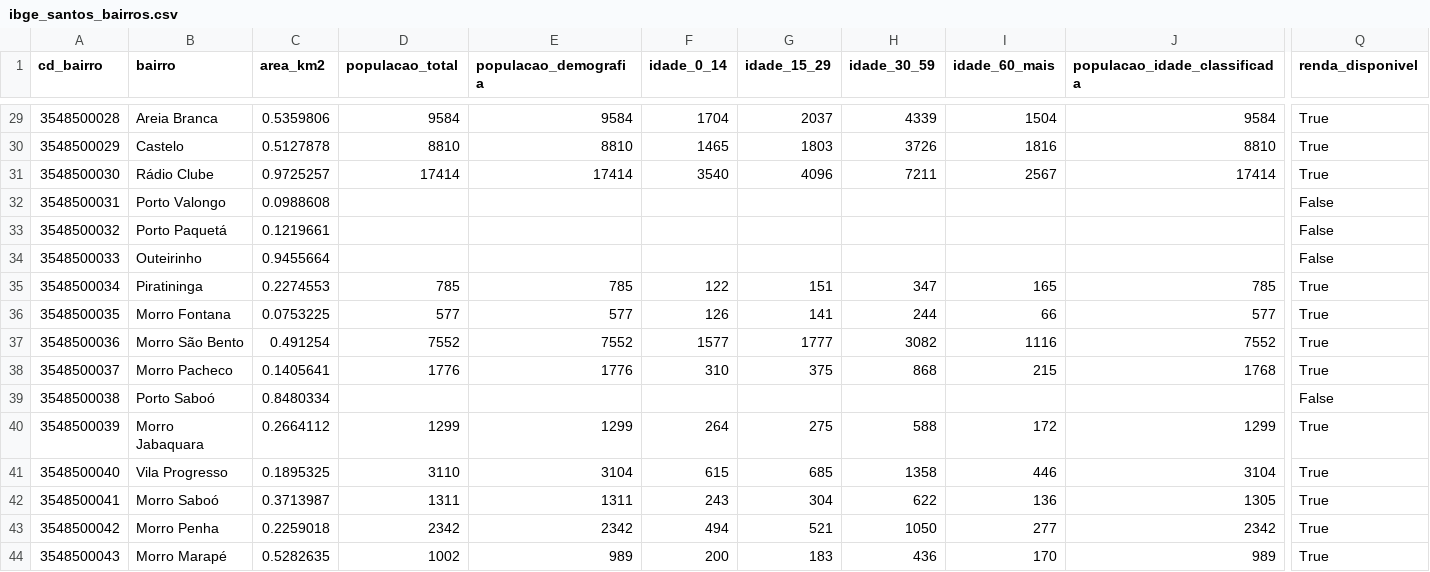
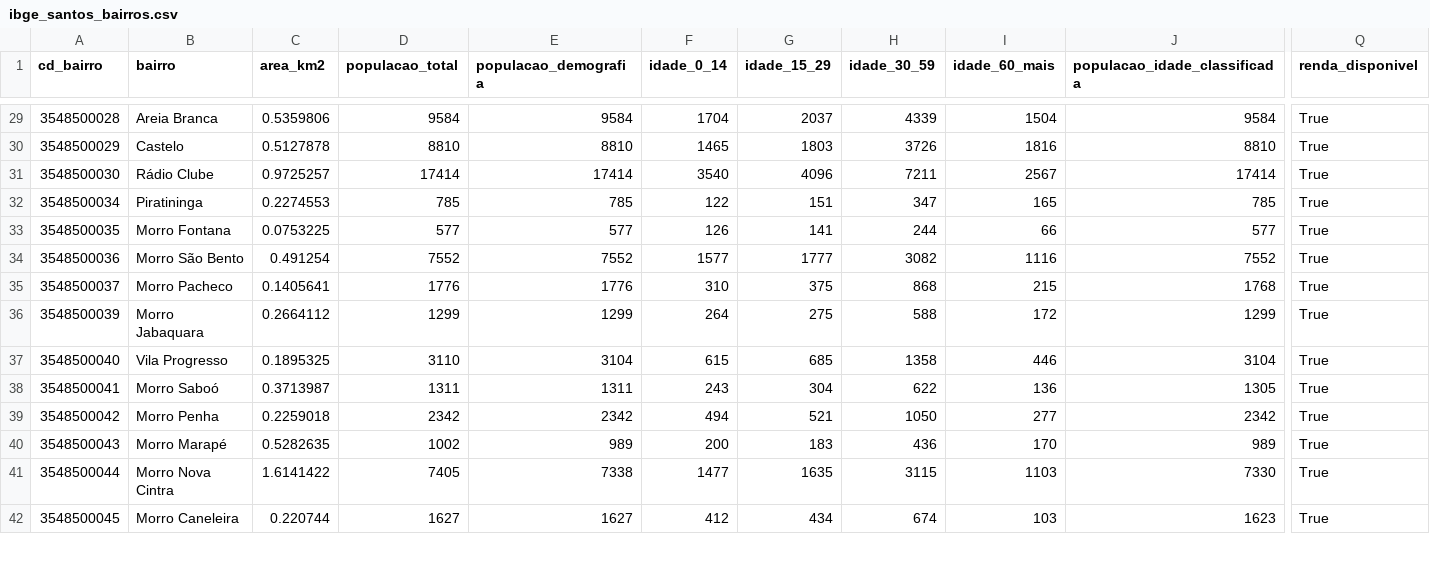
Before and after one commit to ClaudioProg/biblio.webapi, a CSV file: data/pi4/ibge_santos_bairros.csv, drawn as a sheet; only a part is shown, gaps mark what is left out; the shorter side is filled out with more unchanged rows; rows hold the shown columns only; the diff covers the shown part only; the diff names each change by its address in the sheet, - before the commit and + after, or states it on an @@ line.

```diff
--- a/data/pi4/ibge_santos_bairros.csv
+++ b/data/pi4/ibge_santos_bairros.csv
-row 32: 3548500031 | Porto Valongo | 0.0988608 |  |  |  |  |  |  |  | False
-row 33: 3548500032 | Porto Paquetá | 0.1219661 |  |  |  |  |  |  |  | False
-row 34: 3548500033 | Outeirinho | 0.9455664 |  |  |  |  |  |  |  | False
-row 39: 3548500038 | Porto Saboó | 0.8480334 |  |  |  |  |  |  |  | False
```
Also changed, not shown: 11 removed rows elsewhere in this file, 10 other files.
